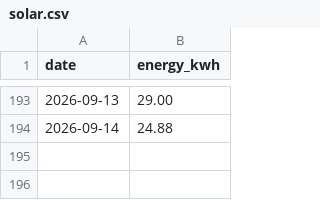
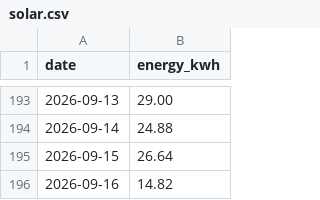
Before and after one commit to eggplantbren/Solar, a CSV file: solar.csv, drawn as a sheet; only a part is shown, gaps mark what is left out; the diff names each change by its address in the sheet, - before the commit and + after, or states it on an @@ line.

Commit message:
data

```diff
--- a/solar.csv
+++ b/solar.csv
+row 195: 2026-09-15 | 26.64
+row 196: 2026-09-16 | 14.82
```
